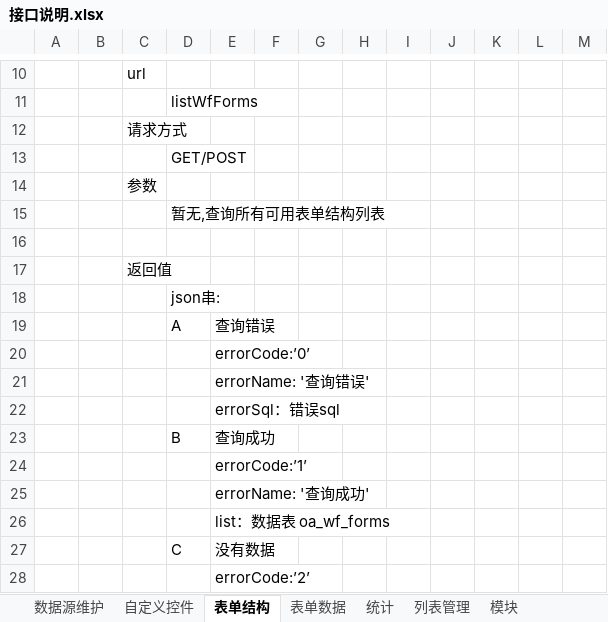
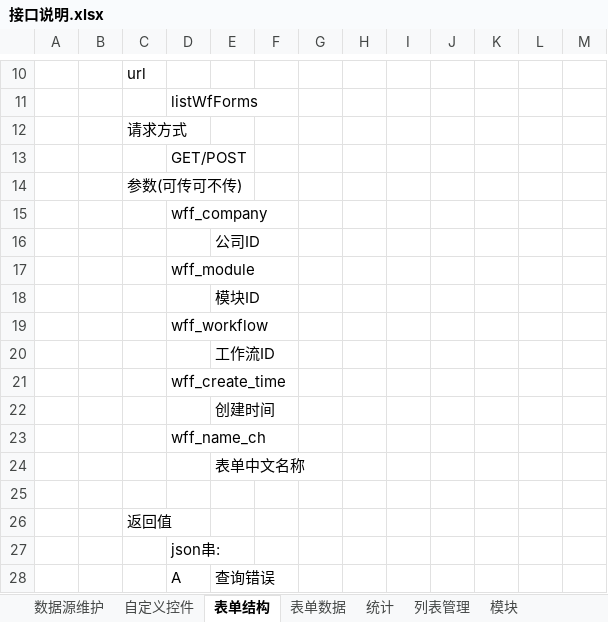
Before and after one commit to 76442293/Appservice, an Excel workbook: 接口说明.xlsx, sheet 表单结构, drawn as a sheet; only a part is shown, gaps mark what is left out; the shorter side is filled out with more unchanged rows; values as stored, in another font and other column widths than the file's, no borders; the diff names each change by its address in the sheet, - before the commit and + after, or states it on an @@ line.

```diff
--- a/接口说明.xlsx (sheet 表单结构)
+++ b/接口说明.xlsx (sheet 表单结构)
-C14: 参数
+C14: 参数(可传可不传)
-D15: 暂无,查询所有可用表单结构列表
+D15: wff_company
+row 16:  |  |  |  | 公司ID
+row 17:  |  |  | wff_module
+row 18:  |  |  |  | 模块ID
+row 19:  |  |  | wff_workflow
+row 20:  |  |  |  | 工作流ID
+row 21:  |  |  | wff_create_time
+row 22:  |  |  |  | 创建时间
+row 23:  |  |  | wff_name_ch
+row 24:  |  |  |  | 表单中文名称
```
Also changed, not shown: 1 other file.
